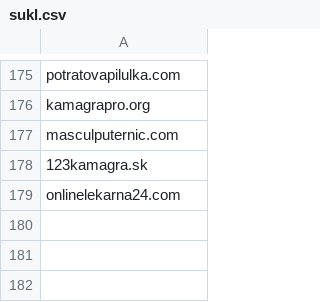
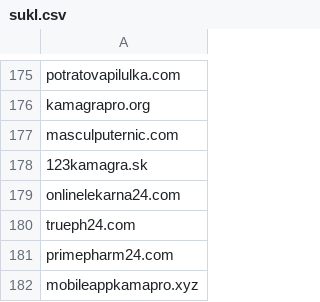
Before and after one commit to analogic/cz-gov-blocks, a CSV file: csv/sukl.csv, drawn as a sheet; only a part is shown, gaps mark what is left out.

```diff
--- a/csv/sukl.csv
+++ b/csv/sukl.csv
@@ -179 +179,4 @@ masculputernic.com
 onlinelekarna24.com
+trueph24.com
+primepharm24.com
+mobileappkamapro.xyz
```
Also changed, not shown: csv/mfcr.csv, original/mfcr.csv, 4 other files.
